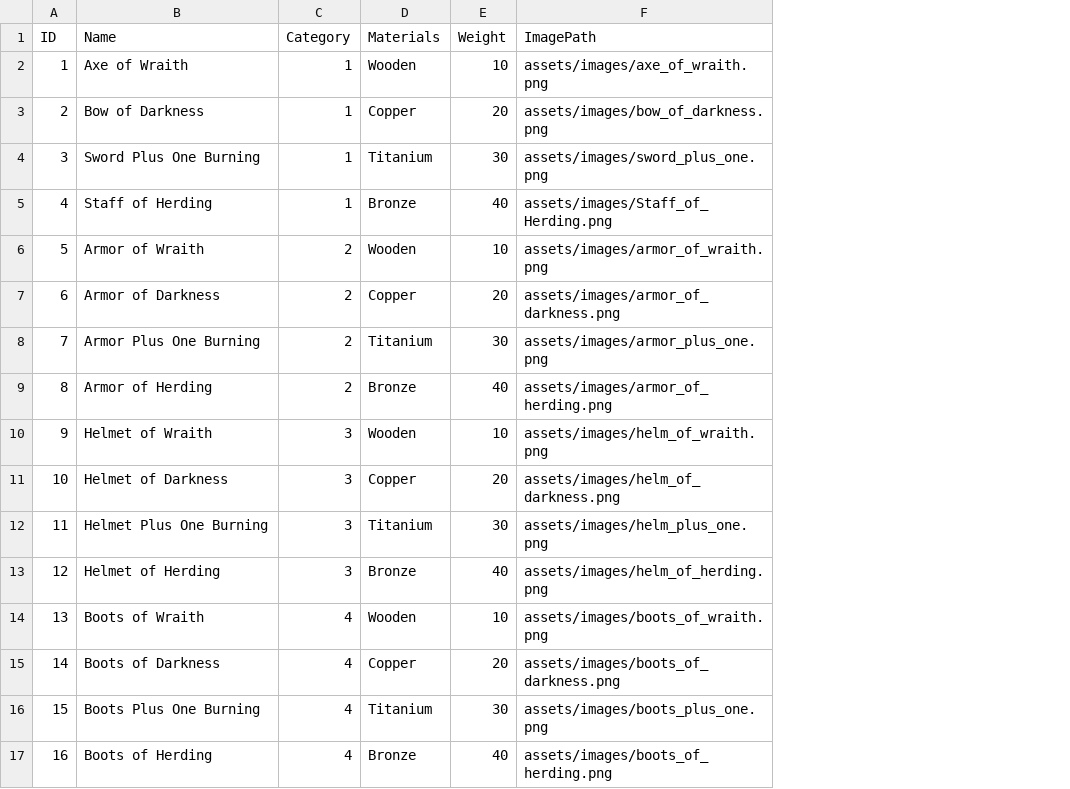
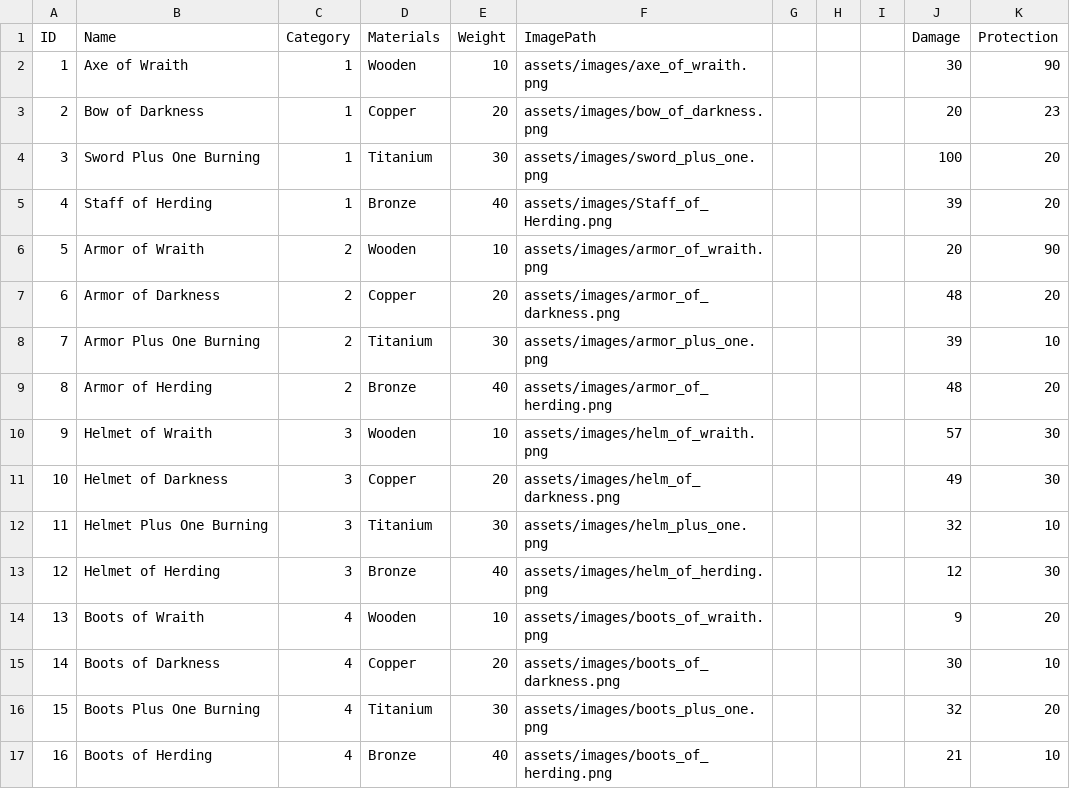
Before and after one commit to OceanSeller/DiabloItemPlanner, a CSV file: application/models/data/Accessory.csv, drawn as a sheet; the diff names each change by its address in the sheet, - before the commit and + after, or states it on an @@ line.

Commit message:
edit accessory.csv: added damage and protection

```diff
--- a/application/models/data/Accessory.csv
+++ b/application/models/data/Accessory.csv
+column G, empty
+column H, empty
+column I, empty
+column J (Damage), rows 2-17: 30 | 20 | 100 | 39 | 20 | 48 | 39 | 48 | 57 | 49 | 32 | 12 | 9 | 30 | 32 | 21
+column K (Protection), rows 2-17: 90 | 23 | 20 | 20 | 90 | 20 | 10 | 20 | 30 | 30 | 10 | 30 | 20 | 10 | 20 | 10
```
Also changed, not shown: 2 other files.
